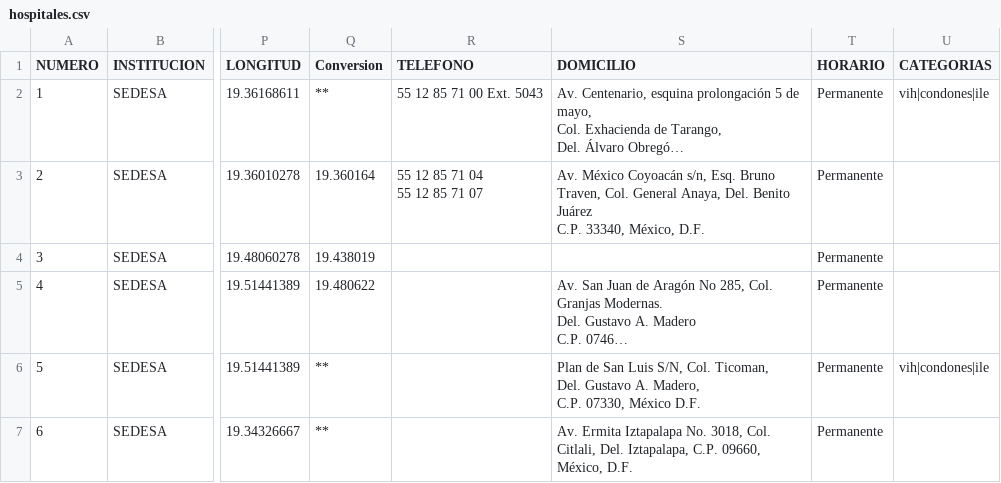
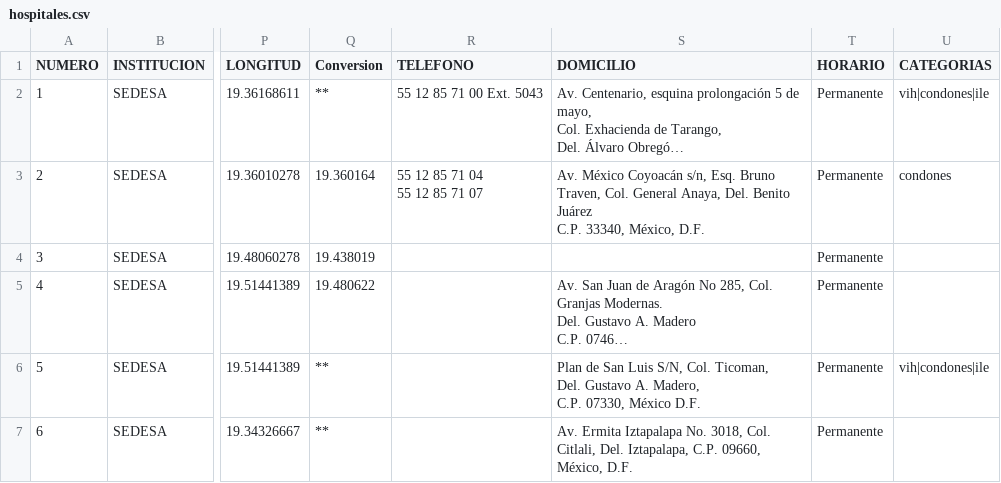
Before and after one commit to LabPLC/donde_checarme, a CSV file: datos/hospitales.csv, drawn as a sheet; only a part is shown, gaps mark what is left out; long unchanged cells end in …; the diff names each change by its address in the sheet, - before the commit and + after, or states it on an @@ line.

Commit message:
busqueda de centros similar a filtros

```diff
--- a/datos/hospitales.csv
+++ b/datos/hospitales.csv
-U3 (CATEGORIAS): (empty)
+U3 (CATEGORIAS): condones
```
Also changed, not shown: 3 other files.
